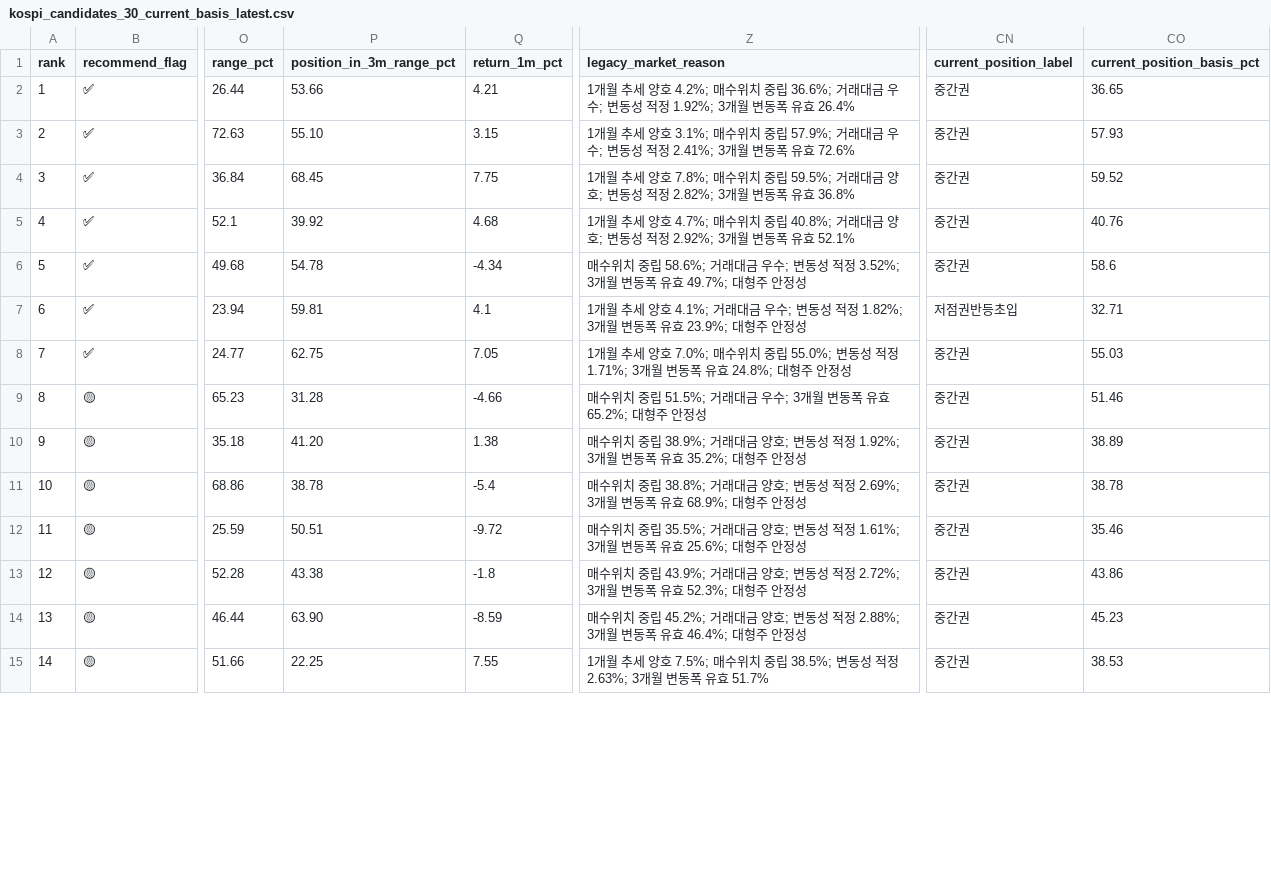
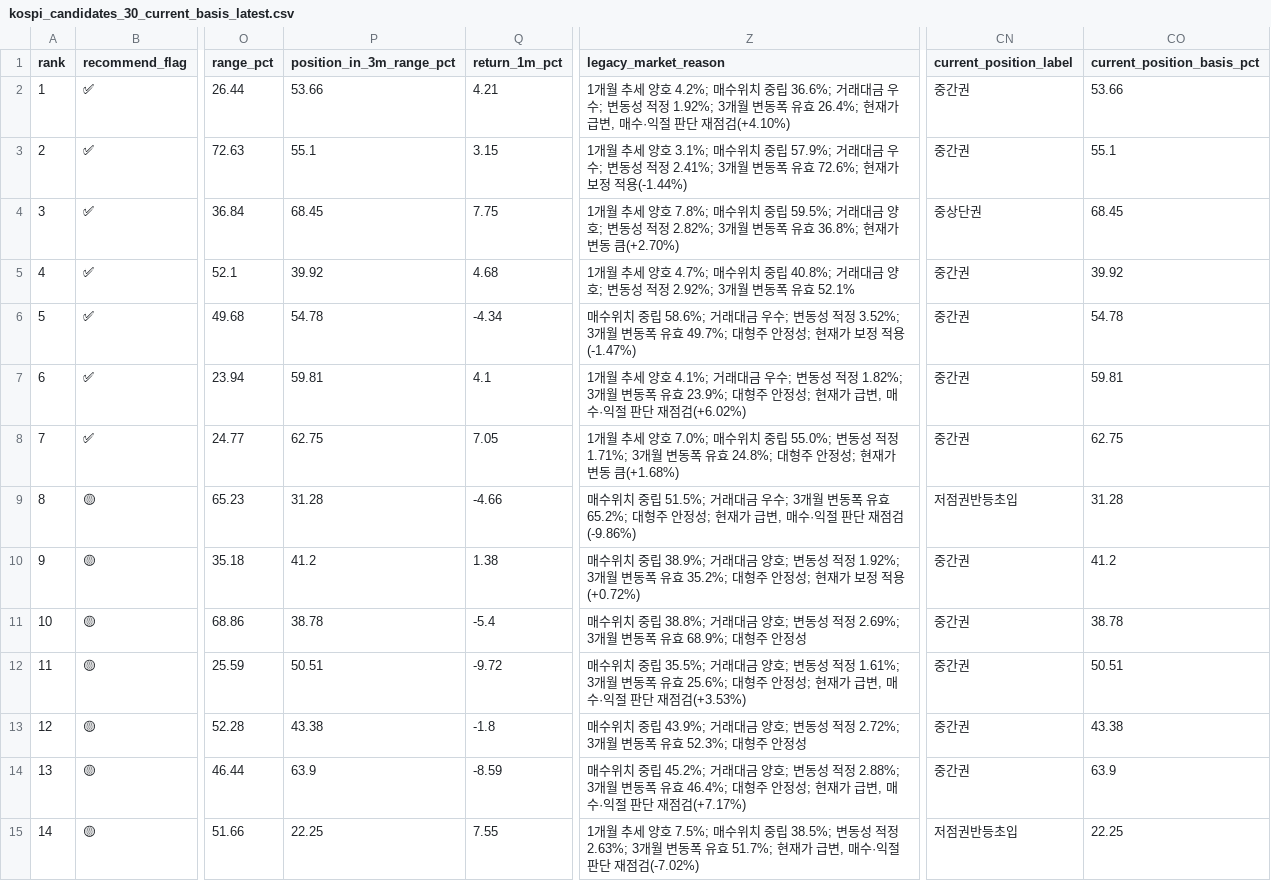
Before and after one commit to sehwankim0114/krx-watchlist-auto, a CSV file: latest/kospi_candidates_30_current_basis_latest.csv, drawn as a sheet; only a part is shown, gaps mark what is left out; the diff covers the shown part only; the diff names each change by its address in the sheet, - before the commit and + after, or states it on an @@ line.

```diff
--- a/latest/kospi_candidates_30_current_basis_latest.csv
+++ b/latest/kospi_candidates_30_current_basis_latest.csv
-Z2 (legacy_market_reason): …유효 26.4%
+Z2 (legacy_market_reason): …유효 26.4%; 현재가 급변, 매수·익절 판단 재점검(+4.10%)
-CO2 (current_position_basis_pct): 36.65
+CO2 (current_position_basis_pct): 53.66
-P3 (position_in_3m_range_pct): 55.10
+P3 (position_in_3m_range_pct): 55.1
-Z3 (legacy_market_reason): …유효 72.6%
+Z3 (legacy_market_reason): …유효 72.6%; 현재가 보정 적용(-1.44%)
-CO3 (current_position_basis_pct): 57.93
+CO3 (current_position_basis_pct): 55.1
-Z4 (legacy_market_reason): …유효 36.8%
+Z4 (legacy_market_reason): …유효 36.8%; 현재가 변동 큼(+2.70%)
-CN4 (current_position_label): 중간권
+CN4 (current_position_label): 중상단권
-CO4 (current_position_basis_pct): 59.52
+CO4 (current_position_basis_pct): 68.45
-CO5 (current_position_basis_pct): 40.76
+CO5 (current_position_basis_pct): 39.92
-Z6 (legacy_market_reason): …안정성
+Z6 (legacy_market_reason): …안정성; 현재가 보정 적용(-1.47%)
-CO6 (current_position_basis_pct): 58.6
+CO6 (current_position_basis_pct): 54.78
-Z7 (legacy_market_reason): …안정성
+Z7 (legacy_market_reason): …안정성; 현재가 급변, 매수·익절 판단 재점검(+6.02%)
-CN7 (current_position_label): 저점권반등초입
+CN7 (current_position_label): 중간권
-CO7 (current_position_basis_pct): 32.71
+CO7 (current_position_basis_pct): 59.81
-Z8 (legacy_market_reason): …안정성
+Z8 (legacy_market_reason): …안정성; 현재가 변동 큼(+1.68%)
-CO8 (current_position_basis_pct): 55.03
+CO8 (current_position_basis_pct): 62.75
-Z9 (legacy_market_reason): …안정성
+Z9 (legacy_market_reason): …안정성; 현재가 급변, 매수·익절 판단 재점검(-9.86%)
-CN9 (current_position_label): 중간권
+CN9 (current_position_label): 저점권반등초입
-CO9 (current_position_basis_pct): 51.46
+CO9 (current_position_basis_pct): 31.28
-P10 (position_in_3m_range_pct): 41.20
+P10 (position_in_3m_range_pct): 41.2
-Z10 (legacy_market_reason): …안정성
+Z10 (legacy_market_reason): …안정성; 현재가 보정 적용(+0.72%)
-CO10 (current_position_basis_pct): 38.89
+CO10 (current_position_basis_pct): 41.2
-Z12 (legacy_market_reason): …안정성
+Z12 (legacy_market_reason): …안정성; 현재가 급변, 매수·익절 판단 재점검(+3.53%)
-CO12 (current_position_basis_pct): 35.46
+CO12 (current_position_basis_pct): 50.51
-CO13 (current_position_basis_pct): 43.86
+CO13 (current_position_basis_pct): 43.38
-P14 (position_in_3m_range_pct): 63.90
+P14 (position_in_3m_range_pct): 63.9
-Z14 (legacy_market_reason): …안정성
+Z14 (legacy_market_reason): …안정성; 현재가 급변, 매수·익절 판단 재점검(+7.17%)
-CO14 (current_position_basis_pct): 45.23
+CO14 (current_position_basis_pct): 63.9
-Z15 (legacy_market_reason): …유효 51.7%
+Z15 (legacy_market_reason): …유효 51.7%; 현재가 급변, 매수·익절 판단 재점검(-7.02%)
-CN15 (current_position_label): 중간권
+CN15 (current_position_label): 저점권반등초입
-CO15 (current_position_basis_pct): 38.53
+CO15 (current_position_basis_pct): 22.25
```
Also changed, not shown: 39 edited cells elsewhere in this file, latest/kosdaq_candidates_10_current_basis_latest.csv, latest/kosdaq_candidates_10_supplemented_latest.csv, 37 other files.
